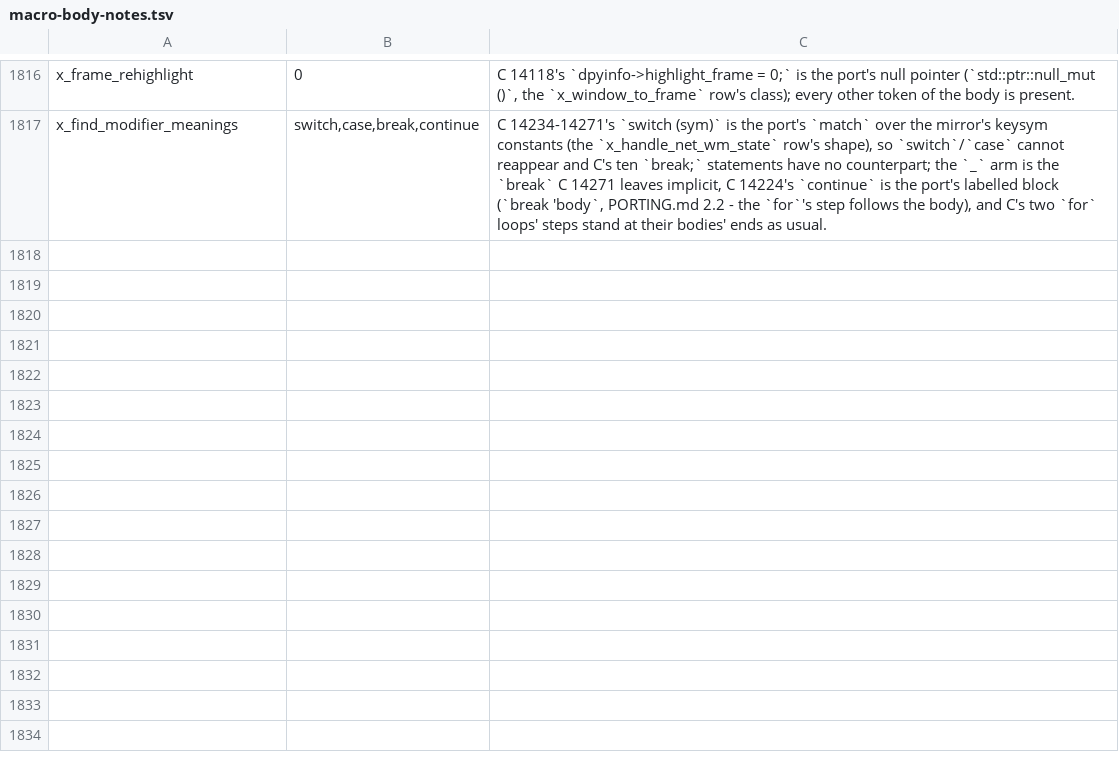
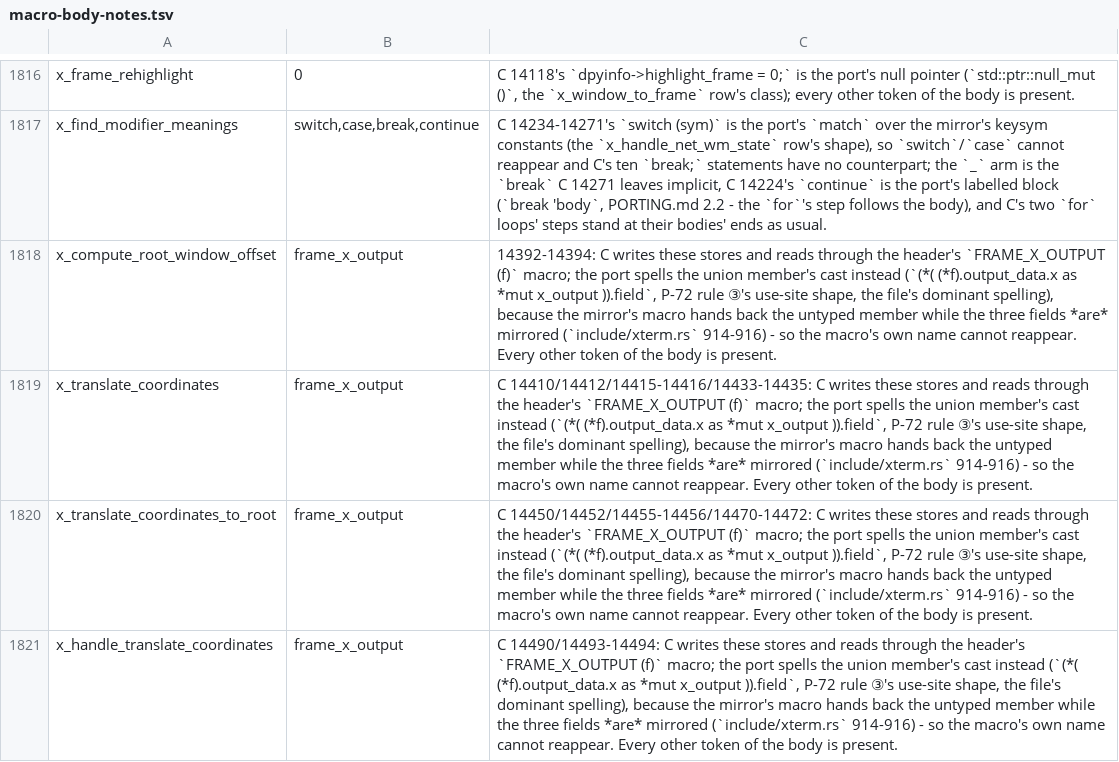
Before and after one commit to liuchong/femacs, a TSV file: docs/ports/macro-body-notes.tsv, drawn as a sheet; only a part is shown, gaps mark what is left out; the diff names each change by its address in the sheet, - before the commit and + after, or states it on an @@ line.

Commit message:
port(xterm): slice 62 - C 14382-14536, the root-window offset cache and the two coordinate translators; 22,484 -> 22,674 Rust lines, --check 58 rows -> 54.
Lands x_compute_root_window_offset, x_translate_coordinates,
x_translate_coordinates_to_root, x_handle_translate_coordinates and the three
XI2 wrappers (xi_compute_root_window_offset/_enter/_pinch, the last inside C
14521's nested HAVE_XINPUT2_4).  C's FRAME_X_OUTPUT (f) is spelled at the use
site in all four functions (the file's dominant cast shape, 161 sites now, one
macro-body-notes.tsv row per function) and C 14429/14466's comma operators are
two statements.

Readings: A 735/69 -> 734/69, B 757/70 -> 756/70, C 789/71 -> 790/71, X
(+have_xinput2_4) 789/71 -> 791/71 - three x_translate_coordinates call sites
resolve and three bare names arrive (XTranslateCoordinates twice, plus one XI2
record type per wrapper), E0425 head sets diffed by message and count; no
E0308, no uncoded row and no warning class moves in any arm, and build-tu prints
the same 30 warnings as HEAD's unit.  First read was 738/71: four E0381 and two
unused_mut warnings at the two old DnD call sites (slice 57's code), fixed to
Deviation 12's shape.  Arm reachability moves E0308 13 -> 14 at the injected
line (_root.rs:22516).  check-citations caught two real defects: three doc
comments cited xterm.h 1981/termhooks.h 1128-1131 where this revision has
1833/1834-1835/1836-1837, and the slice's own "150-site" prose was stale (161).

```diff
--- a/docs/ports/macro-body-notes.tsv
+++ b/docs/ports/macro-body-notes.tsv
+row 1818: x_compute_root_window_offset | frame_x_output | 14392-14394: C writes these stores and reads through the header's `FRAME_X_OUTPUT (f)` macro; the port spells the union member's cast instead (`(*( (*f).output_data.x as *mut x_output )).field`, P-72 rule ③'s use-site shape, the file's dominant spelling), because the mirror's macro hands back the untyped member while the three fields *are* mirrored (`include/xterm.rs` 914-916) - so the macro's own name cannot reappear. Every other token of the body is present.
+row 1819: x_translate_coordinates | frame_x_output | C 14410/14412/14415-14416/14433-14435: C writes these stores and reads through the header's `FRAME_X_OUTPUT (f)` macro; the port spells the union member's cast instead (`(*( (*f).output_data.x as *mut x_output )).field`, P-72 rule ③'s use-site shape, the file's dominant spelling), because the mirror's macro hands back the untyped member while the three fields *are* mirrored (`include/xterm.rs` 914-916) - so the macro's own name cannot reappear. Every other token of the body is present.
+row 1820: x_translate_coordinates_to_root | frame_x_output | C 14450/14452/14455-14456/14470-14472: C writes these stores and reads through the header's `FRAME_X_OUTPUT (f)` macro; the port spells the union member's cast instead (`(*( (*f).output_data.x as *mut x_output )).field`, P-72 rule ③'s use-site shape, the file's dominant spelling), because the mirror's macro hands back the untyped member while the three fields *are* mirrored (`include/xterm.rs` 914-916) - so the macro's own name cannot reappear. Every other token of the body is present.
+row 1821: x_handle_translate_coordinates | frame_x_output | C 14490/14493-14494: C writes these stores and reads through the header's `FRAME_X_OUTPUT (f)` macro; the port spells the union member's cast instead (`(*( (*f).output_data.x as *mut x_output )).field`, P-72 rule ③'s use-site shape, the file's dominant spelling), because the mirror's macro hands back the untyped member while the three fields *are* mirrored (`include/xterm.rs` 914-916) - so the macro's own name cannot reappear. Every other token of the body is present.
```
Also changed, not shown: 3 other files.
